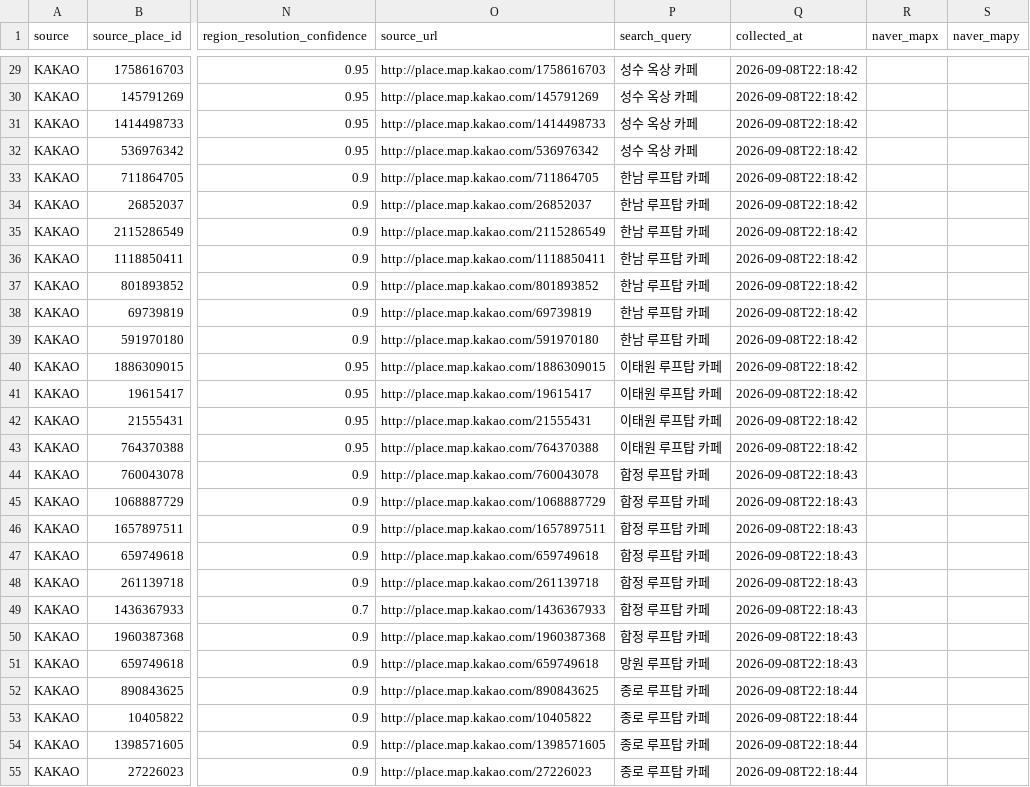
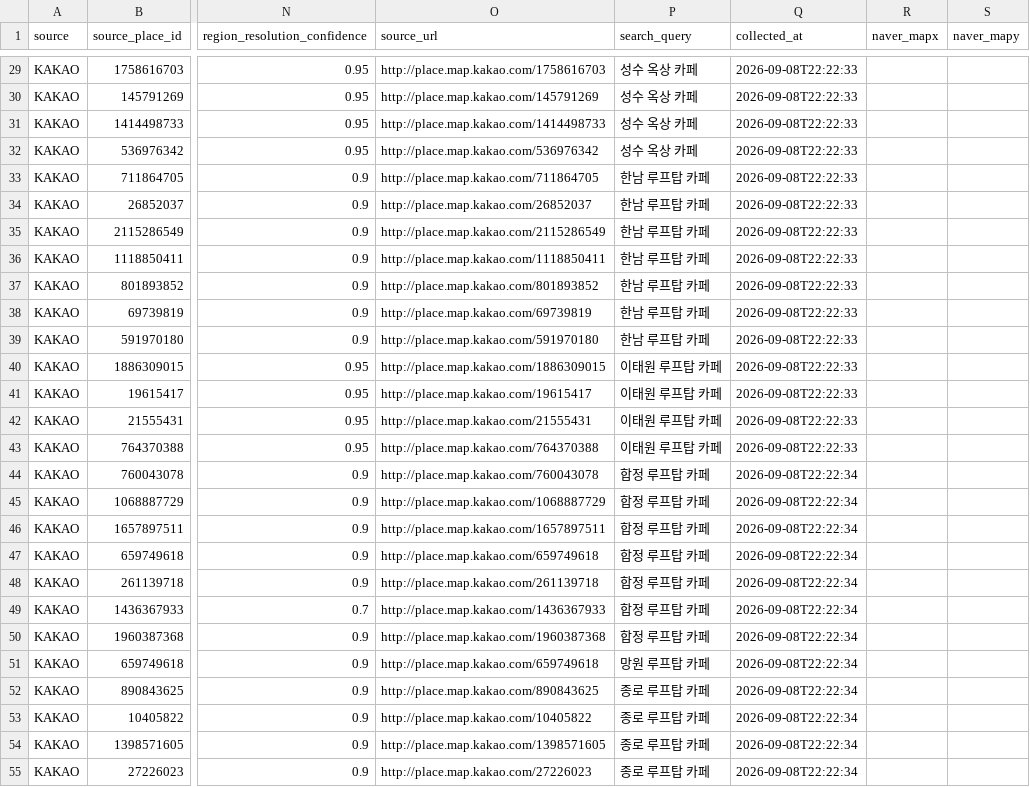
Before and after one commit to SooyeonKim-github/AppInToss, a CSV file: RooftopMood/DataCollector/output/candidates_raw.csv, drawn as a sheet; only a part is shown, gaps mark what is left out; the diff covers the shown part only; the diff names each change by its address in the sheet, - before the commit and + after, or states it on an @@ line.

```diff
--- a/RooftopMood/DataCollector/output/candidates_raw.csv
+++ b/RooftopMood/DataCollector/output/candidates_raw.csv
-Q29:Q43 (collected_at): 2026-09-08T22:18:42
+Q29:Q43 (collected_at): 2026-09-08T22:22:33
-Q44:Q51 (collected_at): 2026-09-08T22:18:43
+Q44:Q51 (collected_at): 2026-09-08T22:22:34
-Q52:Q55 (collected_at): 2026-09-08T22:18:44
+Q52:Q55 (collected_at): 2026-09-08T22:22:34
```
Also changed, not shown: 168 edited cells elsewhere in this file, RooftopMood/DataCollector/output/candidates_rejected.csv.
